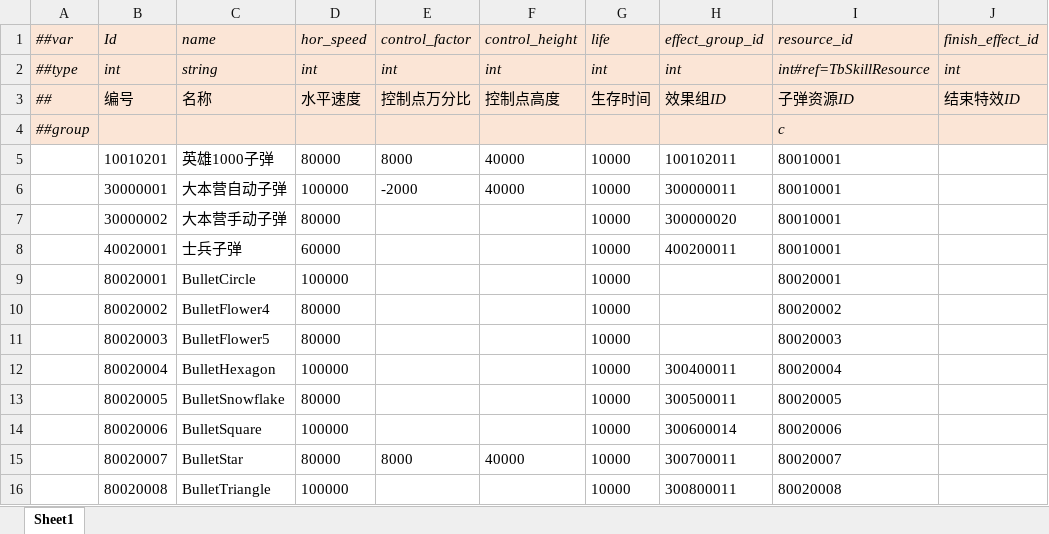
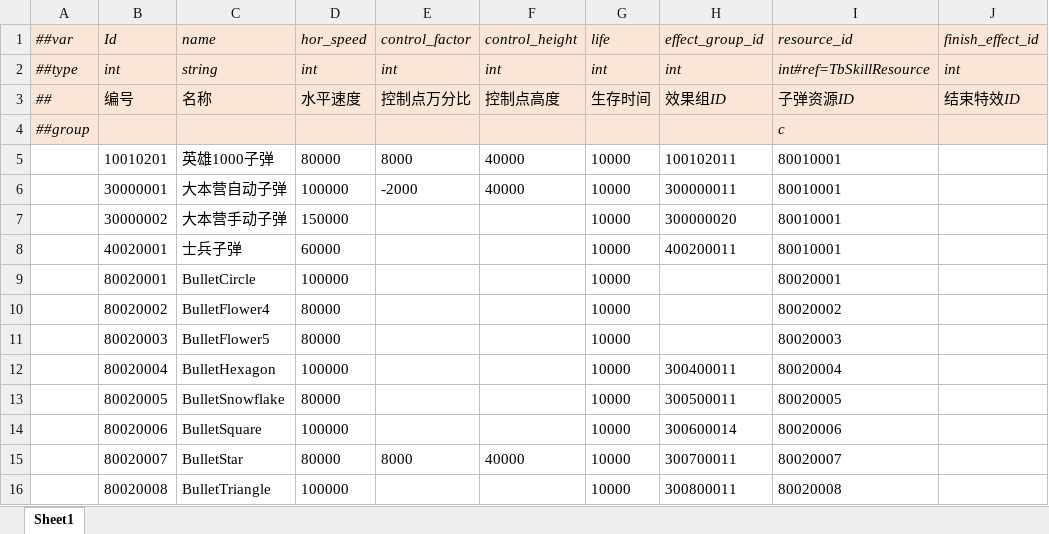
Before and after one commit to alsostone/com.stone.et8, an Excel workbook: Unity/Assets/Config/Excel/Datas/Skill/Bullet.xlsx, sheet Sheet1, drawn as a sheet; values as stored, in another font and other column widths than the file's, no borders; the diff names each change by its address in the sheet, - before the commit and + after, or states it on an @@ line.

```diff
--- a/Unity/Assets/Config/Excel/Datas/Skill/Bullet.xlsx (sheet Sheet1)
+++ b/Unity/Assets/Config/Excel/Datas/Skill/Bullet.xlsx (sheet Sheet1)
-D7 (hor_speed): 80000
+D7 (hor_speed): 150000
```
Also changed, not shown: Unity/Assets/Config/Excel/Datas/Skill/Effect.xlsx, Unity/Assets/Config/Excel/Datas/Skill/Search.xlsx, 39 other files.
